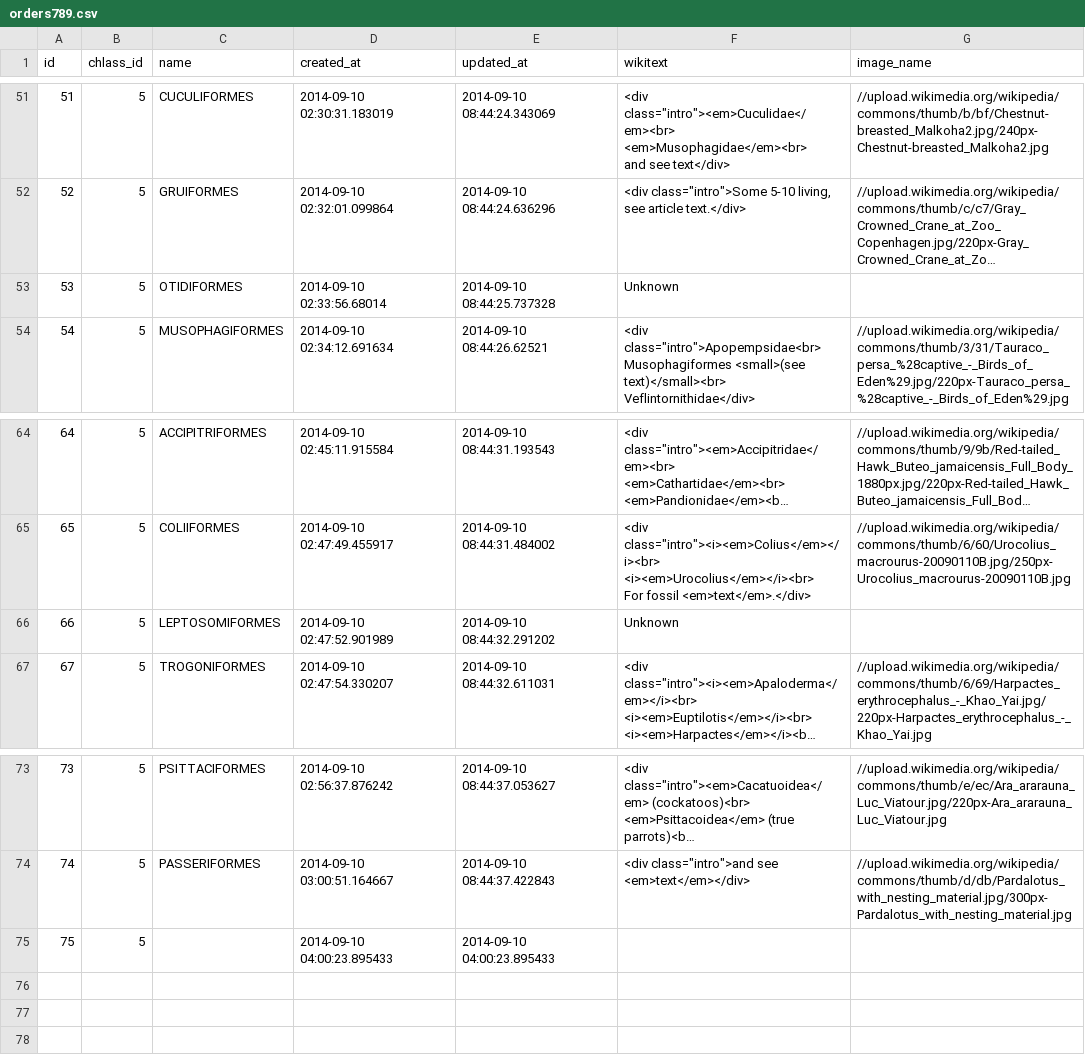
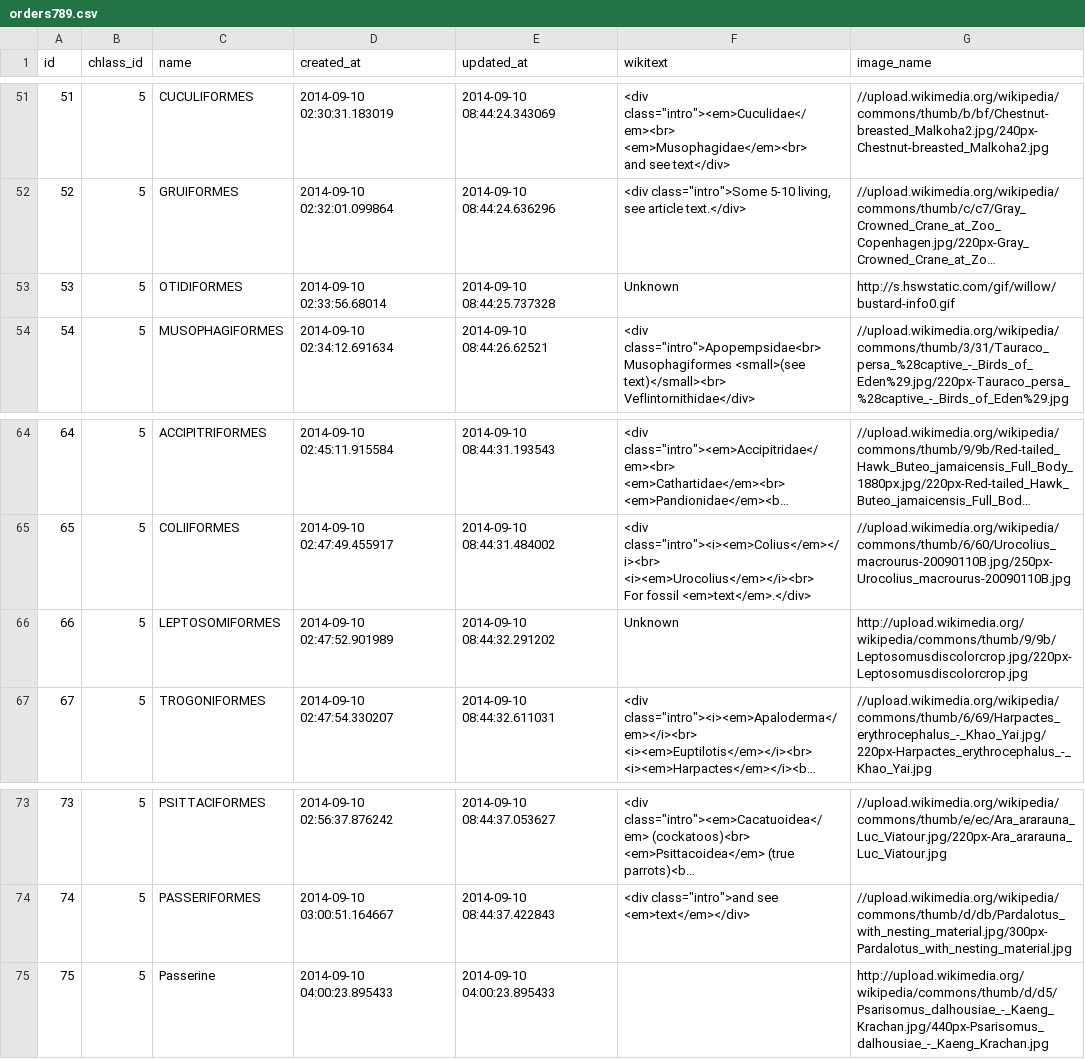
Before and after one commit to darrelljones13/animalia, a CSV file: orders789.csv, drawn as a sheet; only a part is shown, gaps mark what is left out; long unchanged cells end in …; the diff names each change by its address in the sheet, - before the commit and + after, or states it on an @@ line.

Commit message:
add images to bird orders

```diff
--- a/orders789.csv
+++ b/orders789.csv
-G53 (image_name): (empty)
+G53 (image_name): http://s.hswstatic.com/gif/willow/bustard-info0.gif
-G66 (image_name): (empty)
+G66 (image_name): http://upload.wikimedia.org/wikipedia/commons/thumb/9/9b/Leptosomusdiscolorcrop.jpg/220px-Leptosomusdiscolorcrop.jpg
-C75 (name): (empty)
+C75 (name): Passerine
-G75 (image_name): (empty)
+G75 (image_name): http://upload.wikimedia.org/wikipedia/commons/thumb/d/d5/Psarisomus_dalhousiae_-_Kaeng_Krachan.jpg/440px-Psarisomus_dalhousiae_-_Kaeng_Krachan.jpg
```
Also changed, not shown: 1 other file.
